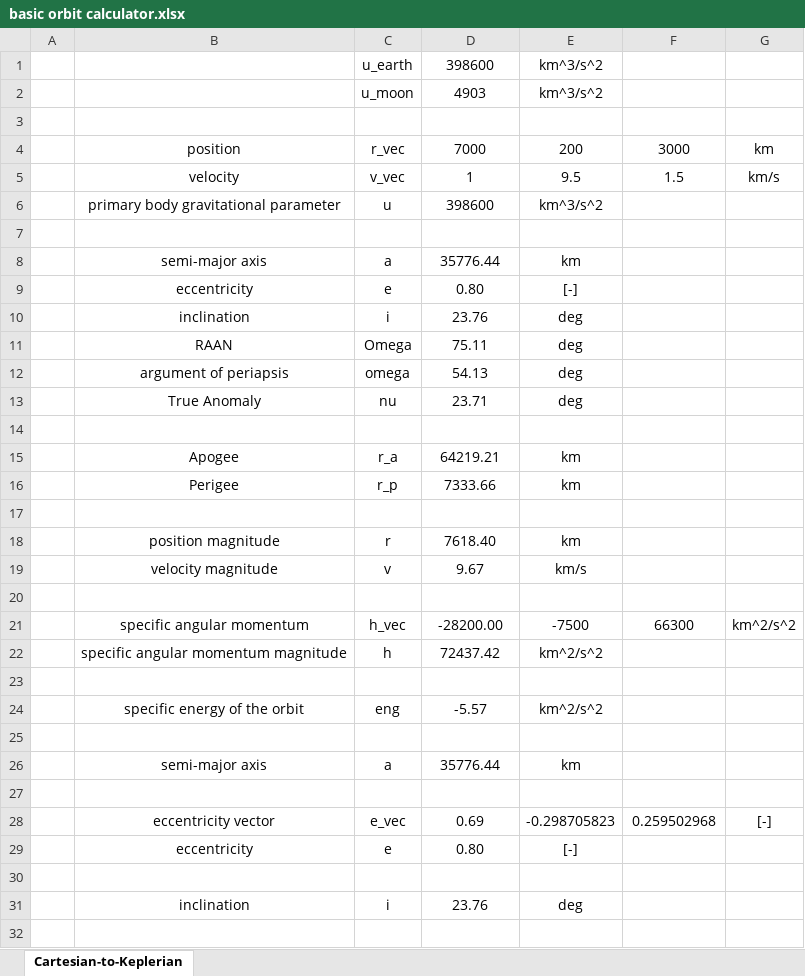
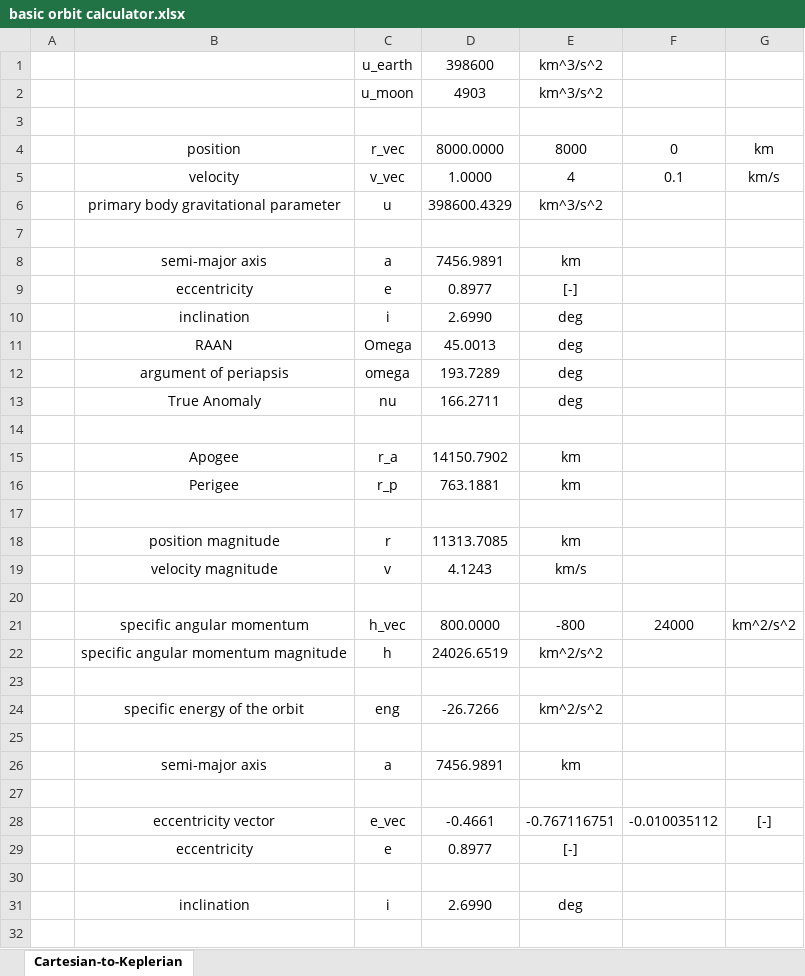
Before and after one commit to FrostyGecko/parambulator, an Excel workbook: calculators/basic orbit calculator.xlsx, sheet Cartesian-to-Keplerian, drawn as a sheet; only a part is shown; values as stored, in another font and other column widths than the file's, no borders; the diff covers the shown part only; the diff names each change by its address in the sheet, - before the commit and + after, or states it on an @@ line.

```diff
--- a/calculators/basic orbit calculator.xlsx (sheet Cartesian-to-Keplerian)
+++ b/calculators/basic orbit calculator.xlsx (sheet Cartesian-to-Keplerian)
-D4: 7000
+D4: 8000.0000
-E4: 200
+E4: 8000
-F4: 3000
+F4: 0
-D5: 1
+D5: 1.0000
-E5: 9.5
+E5: 4
-F5: 1.5
+F5: 0.1
-D6: 398600
+D6: 398600.4329
-D8: 35776.44
+D8: 7456.9891
-D9: 0.80
+D9: 0.8977
-D10: 23.76
+D10: 2.6990
-D11: 75.11
+D11: 45.0013
-D12: 54.13
+D12: 193.7289
-D13: 23.71
+D13: 166.2711
-D15: 64219.21
+D15: 14150.7902
-D16: 7333.66
+D16: 763.1881
-D18: 7618.40
+D18: 11313.7085
-D19: 9.67
+D19: 4.1243
-D21: -28200.00
+D21: 800.0000
-E21: -7500
+E21: -800
-F21: 66300
+F21: 24000
-D22: 72437.42
+D22: 24026.6519
-D24: -5.57
+D24: -26.7266
-D26: 35776.44
+D26: 7456.9891
-D28: 0.69
+D28: -0.4661
-E28: -0.298705823
+E28: -0.767116751
-F28: 0.259502968
+F28: -0.010035112
-D29: 0.80
+D29: 0.8977
-D31: 23.76
+D31: 2.6990
```
Also changed, not shown: 13 edited cells elsewhere in this sheet, 12 other files.
